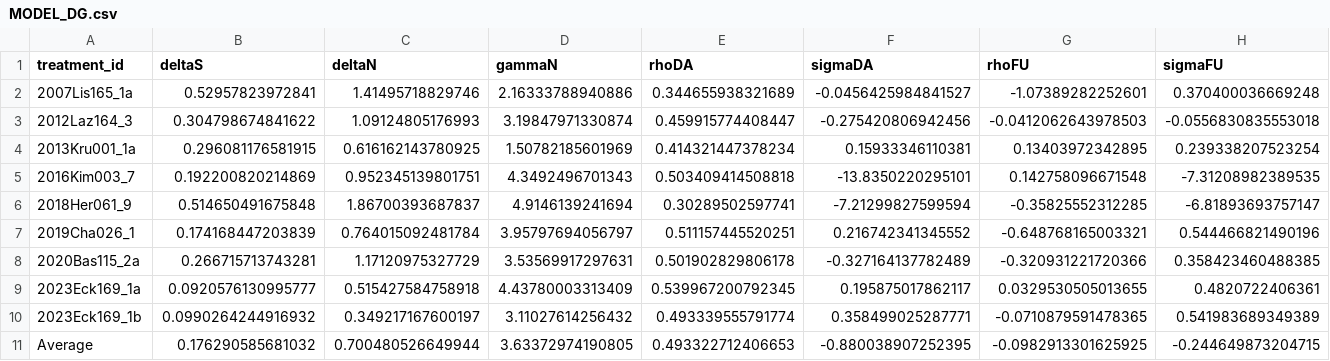
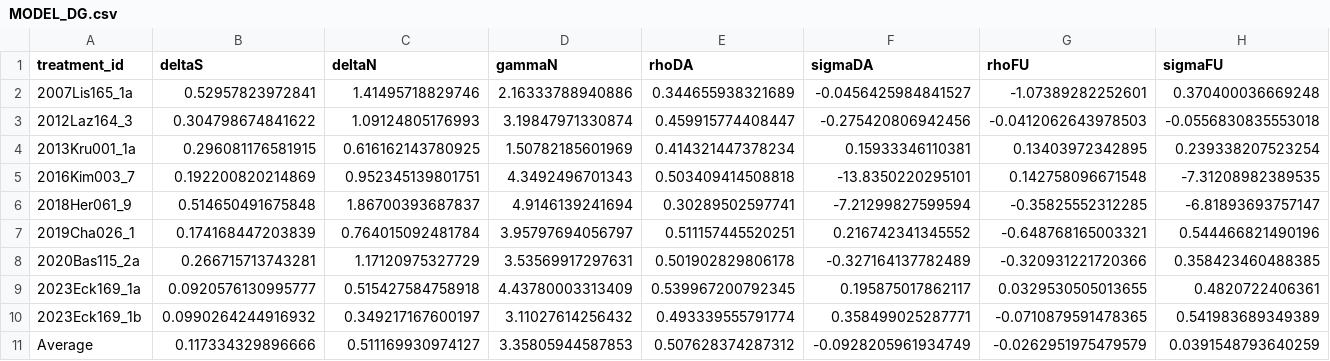
Before and after one commit to StefanoPagano/Social_norm_meta_analysis, a CSV file: Analysis/Utility estimation/Output/Logs/MODEL_DG.csv, drawn as a sheet; only a part is shown; the diff covers the shown part only; the diff names each change by its address in the sheet, - before the commit and + after, or states it on an @@ line.

```diff
--- a/Analysis/Utility estimation/Output/Logs/MODEL_DG.csv
+++ b/Analysis/Utility estimation/Output/Logs/MODEL_DG.csv
-B11 (deltaS): 0.176290585681032
+B11 (deltaS): 0.117334329896666
-C11 (deltaN): 0.700480526649944
+C11 (deltaN): 0.511169930974127
-D11 (gammaN): 3.63372974190805
+D11 (gammaN): 3.35805944587853
-E11 (rhoDA): 0.493322712406653
+E11 (rhoDA): 0.507628374287312
-F11 (sigmaDA): -0.880038907252395
+F11 (sigmaDA): -0.0928205961934749
-G11 (rhoFU): -0.0982913301625925
+G11 (rhoFU): -0.0262951975479579
-H11 (sigmaFU): -0.244649873204715
+H11 (sigmaFU): 0.0391548793640259
```
Also changed, not shown: 9 edited cells elsewhere in this file, Analysis/Utility estimation/Output/Logs/uncertainty_MODEL_DG.csv, 10 other files.
